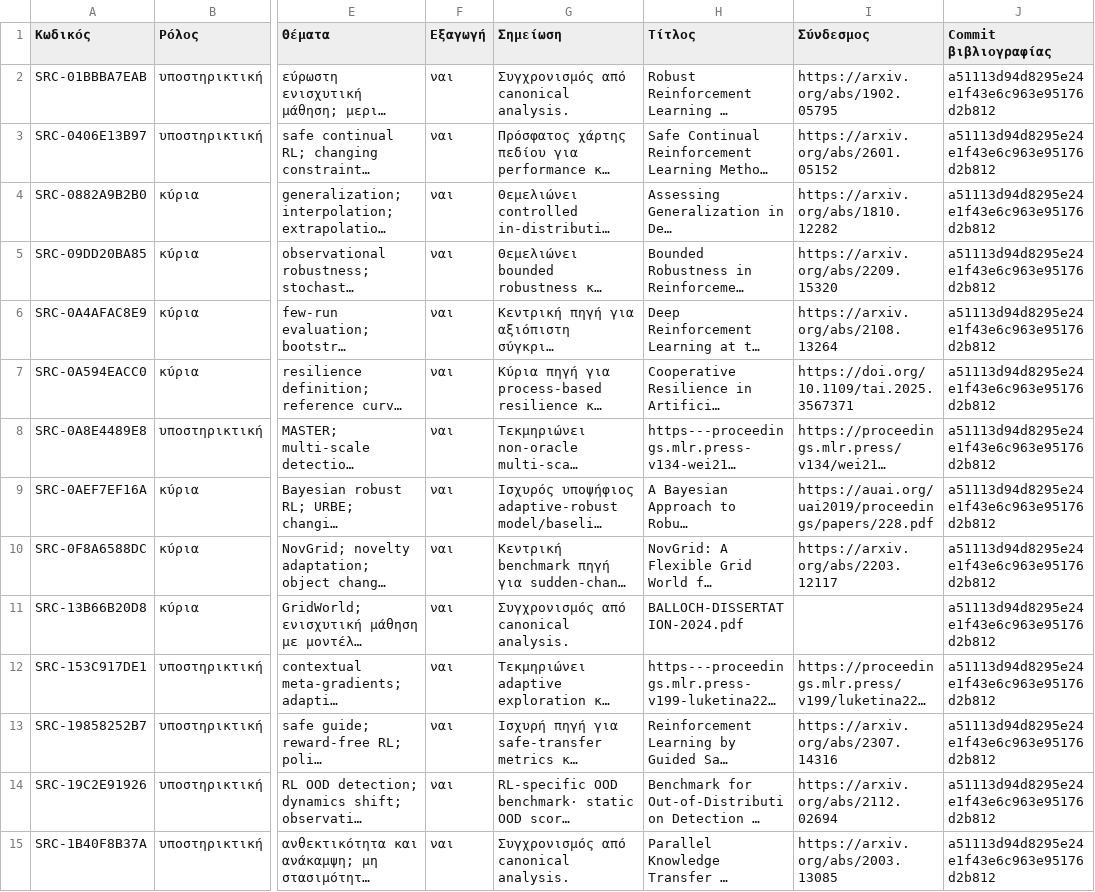
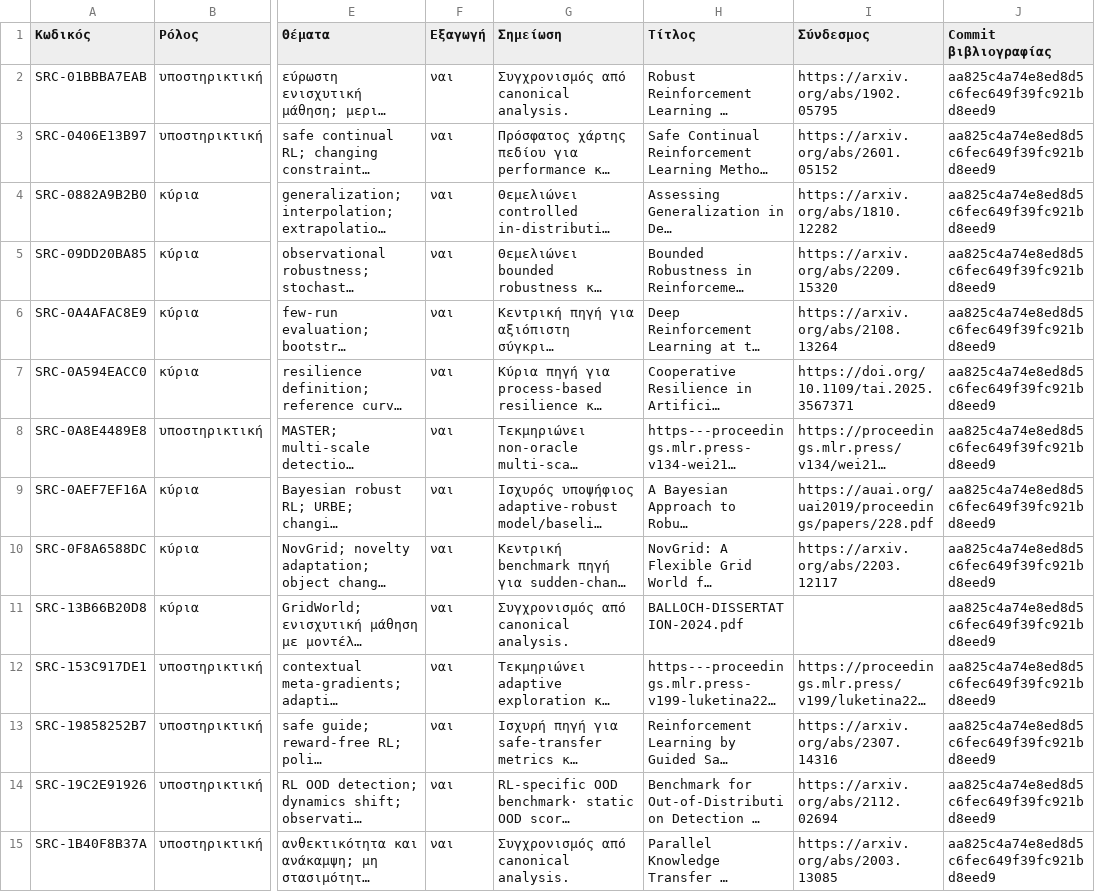
Before and after one commit to MariosGiannakaras/ThesisBibliography, a CSV file: thesis-package/manifest.csv, drawn as a sheet; only a part is shown, gaps mark what is left out; long unchanged cells end in …; the diff covers the shown part only; the diff names each change by its address in the sheet, - before the commit and + after, or states it on an @@ line.

```diff
--- a/thesis-package/manifest.csv
+++ b/thesis-package/manifest.csv
-J2:J15 (Commit βιβλιογραφίας): a51113d94d8295e24e1f43e6c963e95176d2b812
+J2:J15 (Commit βιβλιογραφίας): aa825c4a74e8ed8d5c6fec649f39fc921bd8eed9
```
Also changed, not shown: 97 edited cells elsewhere in this file, catalog/analysis-status.csv, catalog/conversion-status.csv, 6 other files.
